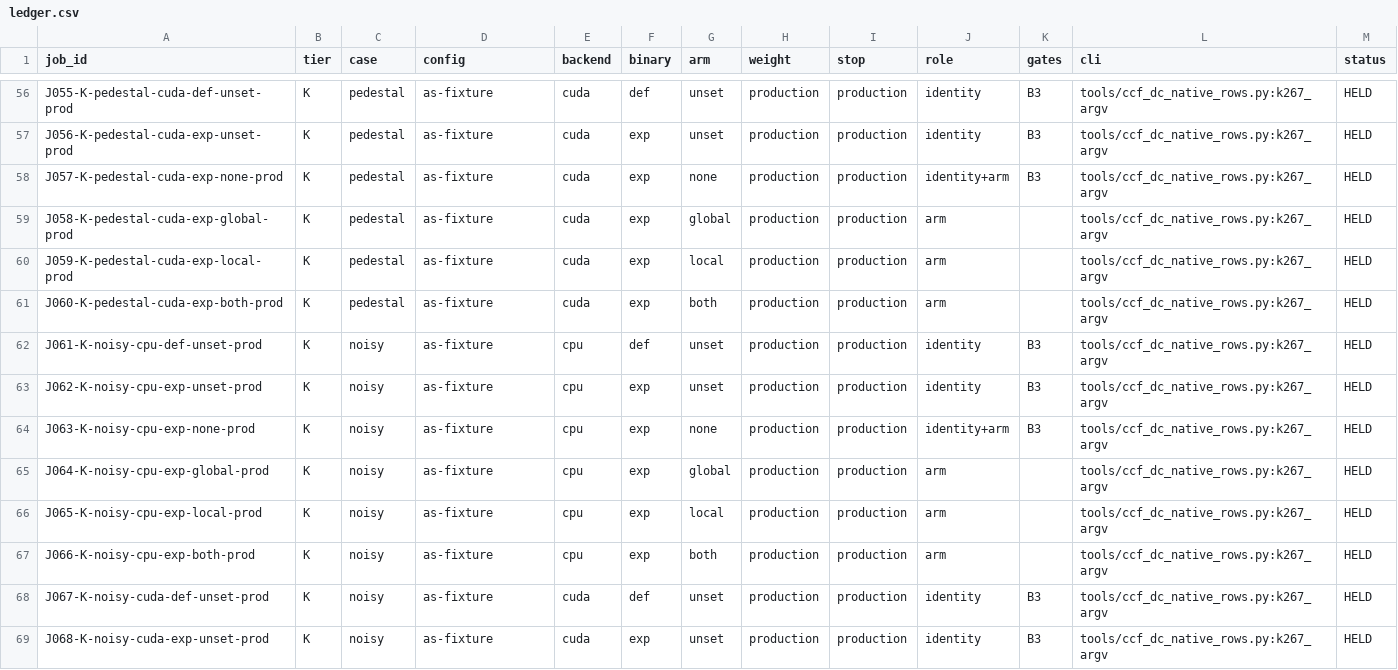
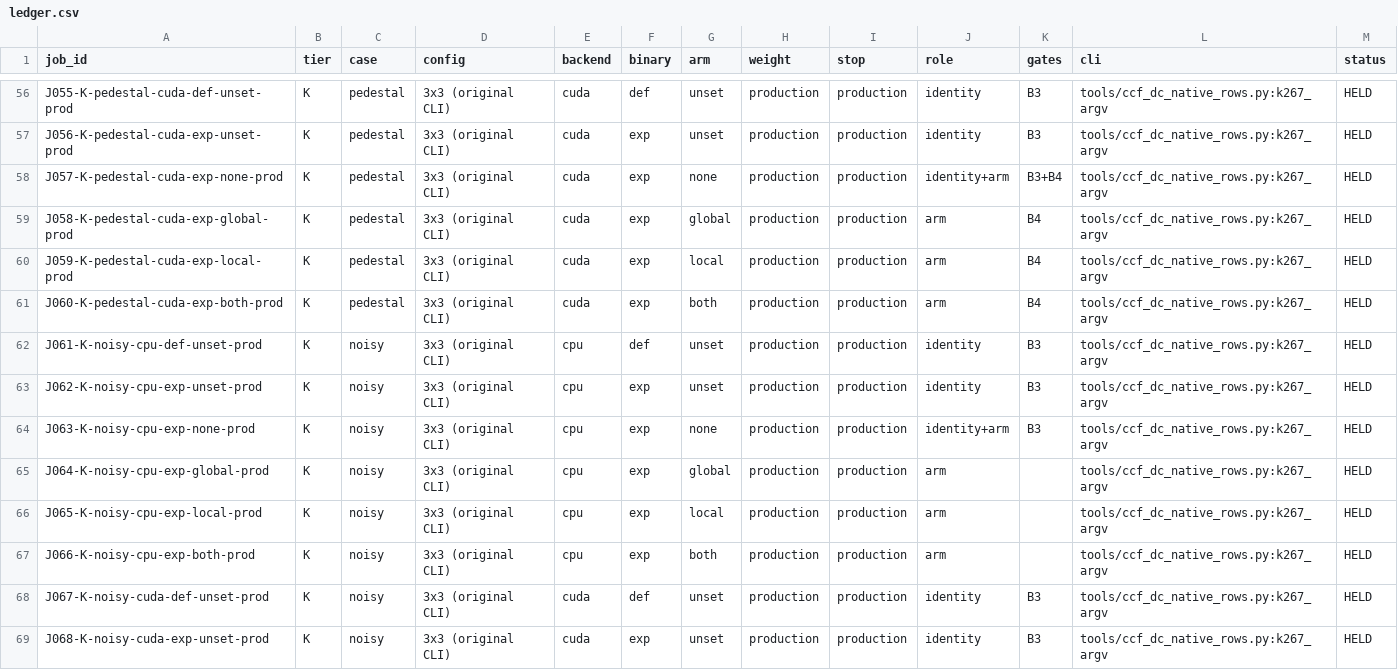
Before and after one commit to KingAlejandro/MotionCorr-standalone, a CSV file: docs/post_rc0/ccf_dc_native_compat_20261026/ledger.csv, drawn as a sheet; only a part is shown, gaps mark what is left out; the diff covers the shown part only; the diff names each change by its address in the sheet, - before the commit and + after, or states it on an @@ line.

```diff
--- a/docs/post_rc0/ccf_dc_native_compat_20261026/ledger.csv
+++ b/docs/post_rc0/ccf_dc_native_compat_20261026/ledger.csv
-D56:D69 (config): as-fixture
+D56:D69 (config): 3x3 (original CLI)
-K58 (gates): B3
+K58 (gates): B3+B4
-K59:K61 (gates): (empty)
+K59:K61 (gates): B4
```
Also changed, not shown: 126 edited cells elsewhere in this file, 7 other files.
